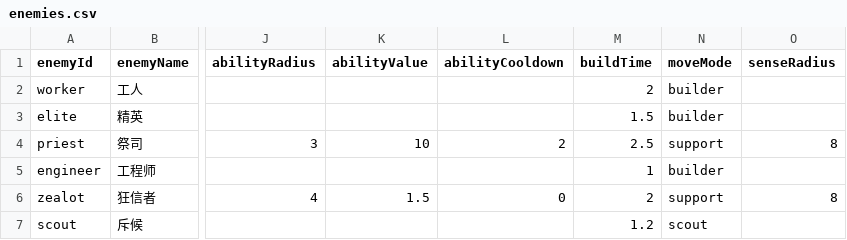
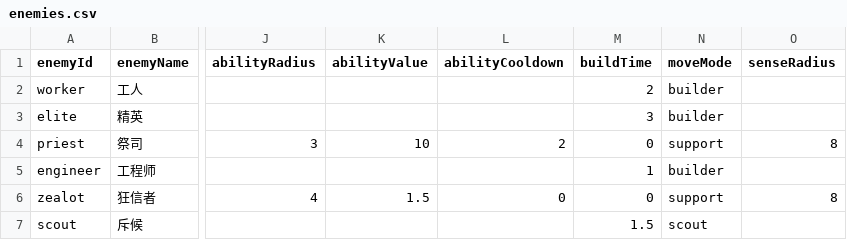
Before and after one commit to BillyArt1994/Babel, a CSV file: Babel_Client/Assets/Data/Enemies/enemies.csv, drawn as a sheet; only a part is shown, gaps mark what is left out; the diff names each change by its address in the sheet, - before the commit and + after, or states it on an @@ line.

```diff
--- a/Babel_Client/Assets/Data/Enemies/enemies.csv
+++ b/Babel_Client/Assets/Data/Enemies/enemies.csv
-M3 (buildTime): 1.5
+M3 (buildTime): 3
-M4 (buildTime): 2.5
+M4 (buildTime): 0
-M6 (buildTime): 2
+M6 (buildTime): 0
-M7 (buildTime): 1.2
+M7 (buildTime): 1.5
```
Also changed, not shown: 3 other files.
